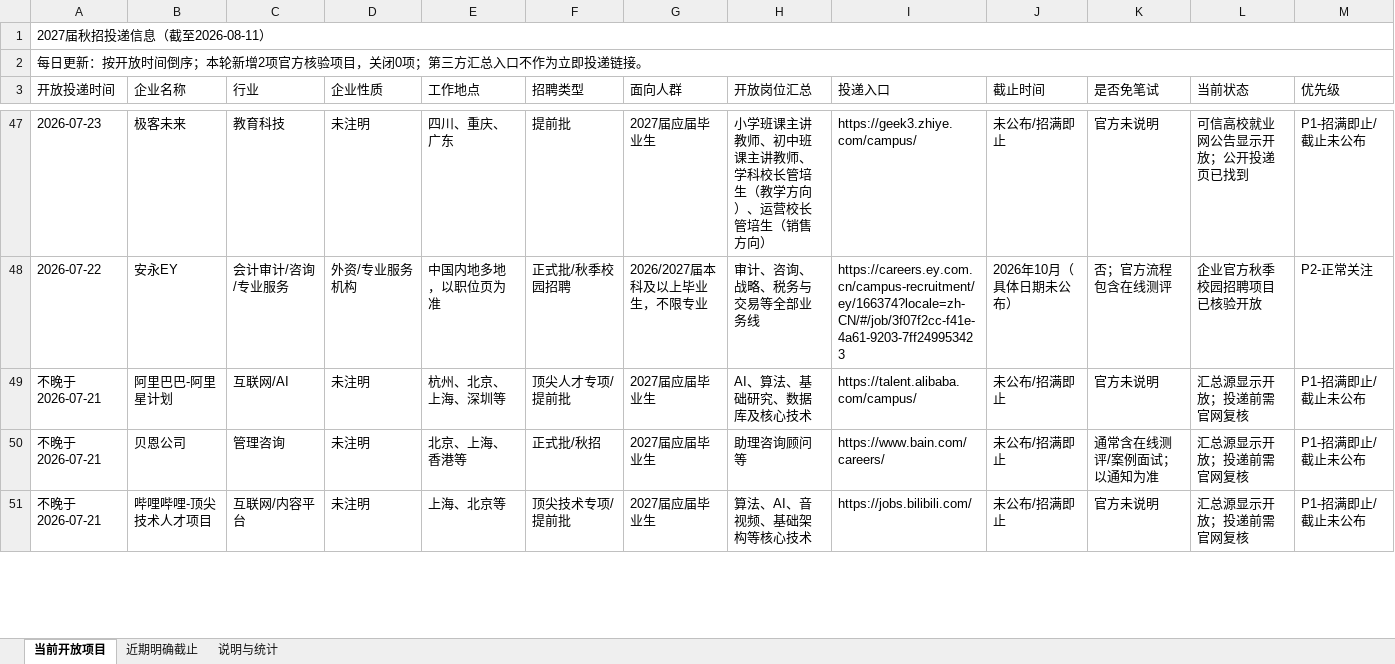
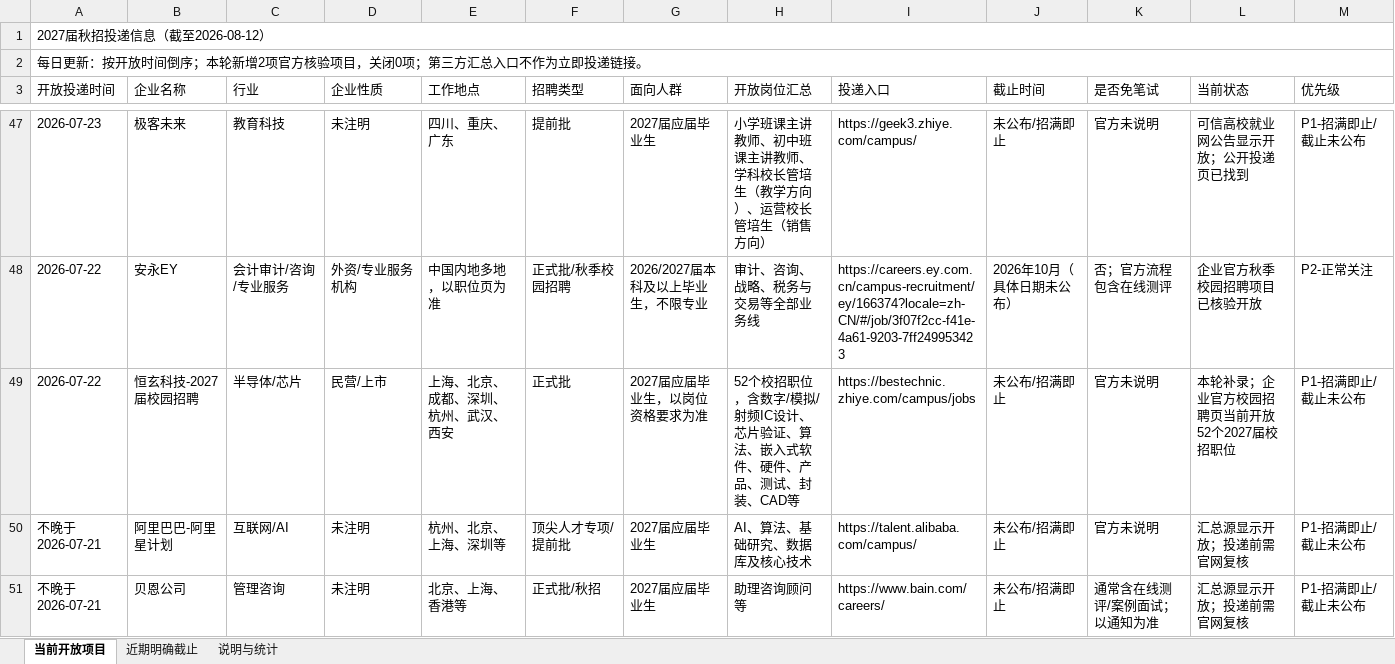
Before and after one commit to houhouhou218/2027-autumn-recruitment, an Excel workbook: 2027届秋招投递信息_2026-07-24.xlsx, sheet 当前开放项目, drawn as a sheet; only a part is shown, gaps mark what is left out; the shorter side is filled out with more unchanged rows; values as stored, in another font and other column widths than the file's, no cell formats; table styles not drawn; rows hold the shown columns only; the diff covers the shown part only; the diff names each change by its address in the sheet, - before the commit and + after, or states it on an @@ line.

```diff
--- a/2027届秋招投递信息_2026-07-24.xlsx (sheet 当前开放项目)
+++ b/2027届秋招投递信息_2026-07-24.xlsx (sheet 当前开放项目)
-A1 (开放投递时间): 2027届秋招投递信息（截至2026-08-11）
+A1 (开放投递时间): 2027届秋招投递信息（截至2026-08-12）
+row 49: 2026-07-22 | 恒玄科技-2027届校园招聘 | 半导体/芯片 | 民营/上市 | 上海、北京、成都、深圳、杭州、武汉、西安 | 正式批 | 2027届应届毕业生，以岗位资格要求为准 | 52个校招职位，含数字/模拟/射频IC设计、芯片验证、算法、嵌入式软件、硬件、产品、测试、封装、CAD等 | https://bestechnic.zhiye.com/campus/jobs | 未公布/招满即止 | 官方未说明 | 本轮补录；企业官方校园招聘页当前开放52个2027届校招职位 | P1-招满即止/截止未公布
```
Also changed, not shown: 2 added rows and 1 removed row elsewhere in this sheet, sheet 近期明确截止, sheet 说明与统计, cell formats, 1 other file.
